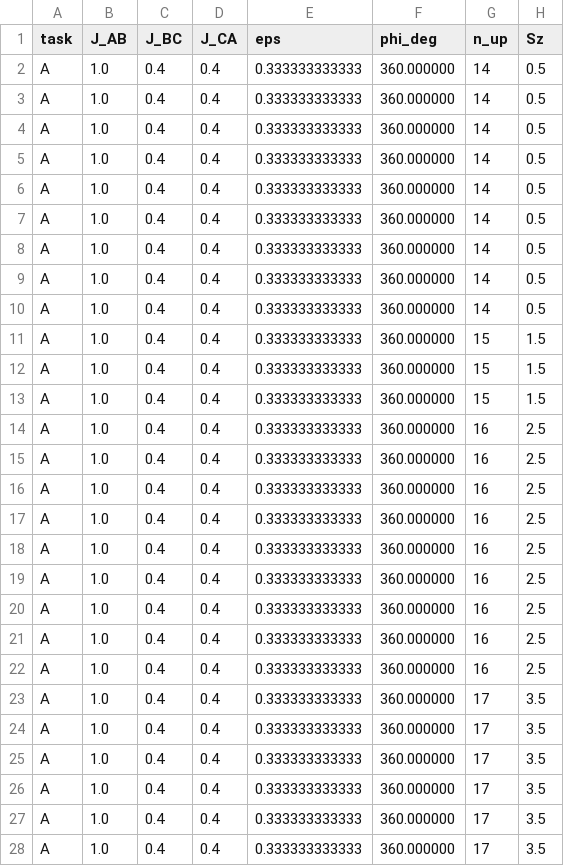
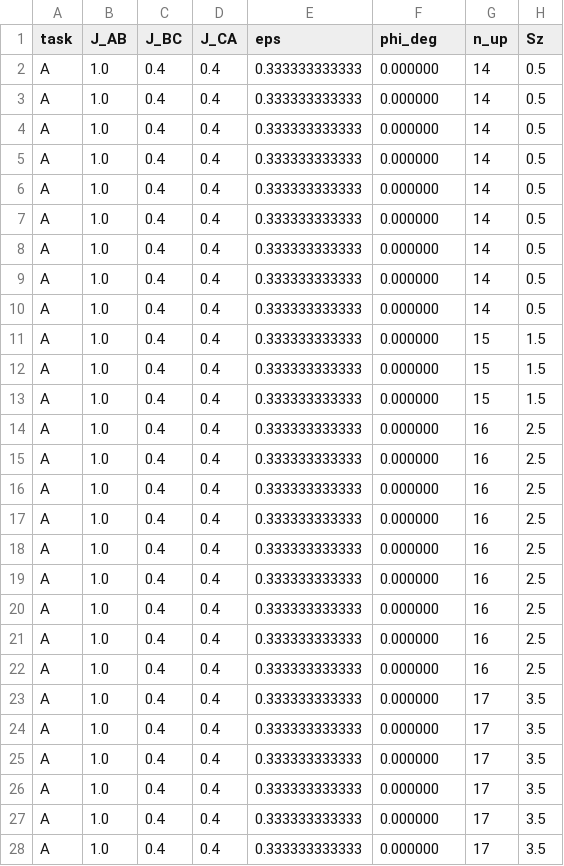
Before and after one commit to cywon-commits/stuffed-honeycomb-magnetism, a CSV file: data/field_dice/n27/task_A.csv, drawn as a sheet; only a part is shown; the diff covers the shown part only; the diff names each change by its address in the sheet, - before the commit and + after, or states it on an @@ line.

```diff
--- a/data/field_dice/n27/task_A.csv
+++ b/data/field_dice/n27/task_A.csv
-F2:F28 (phi_deg): 360.000000
+F2:F28 (phi_deg): 0.000000
```
Also changed, not shown: 132 edited cells elsewhere in this file, data/field_dice/n27/summary_n27.csv, 2 other files.
